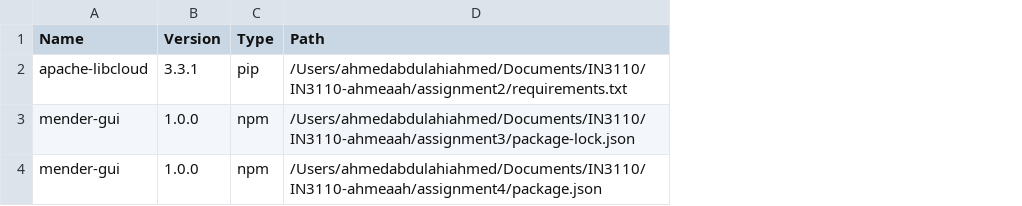
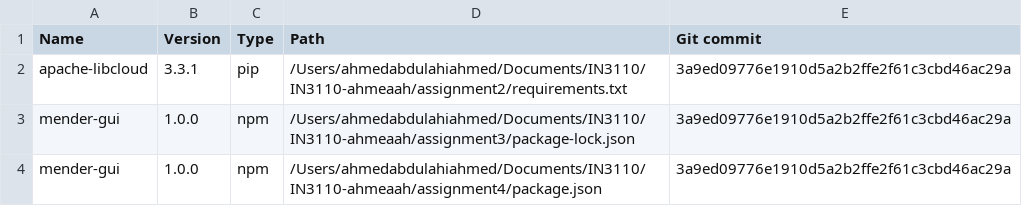
Before and after one commit to ahmedAbdulahi/Security-Python-Homework--SBOM, a CSV file: sbom.csv, drawn as a sheet; the diff names each change by its address in the sheet, - before the commit and + after, or states it on an @@ line.

```diff
--- a/sbom.csv
+++ b/sbom.csv
+column E (Git commit), rows 2-4: all 3a9ed09776e1910d5a2b2ffe2f61c3cbd46ac29a
```
Also changed, not shown: 3 other files.
